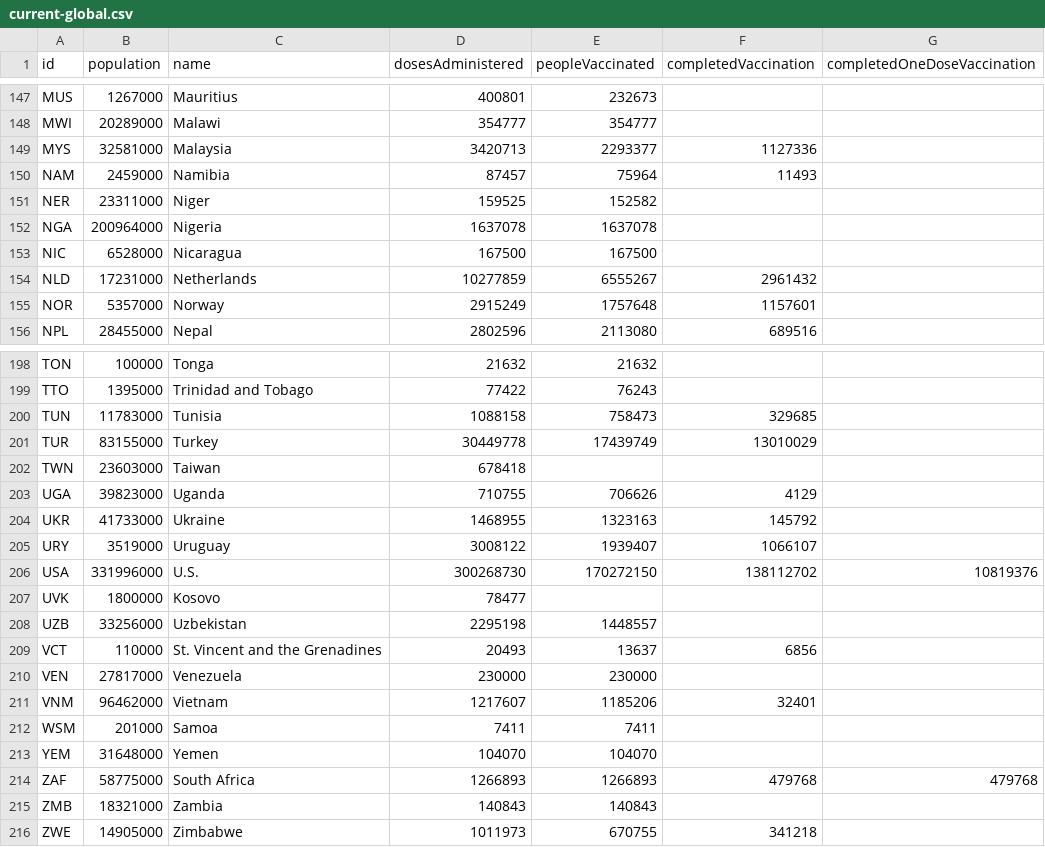
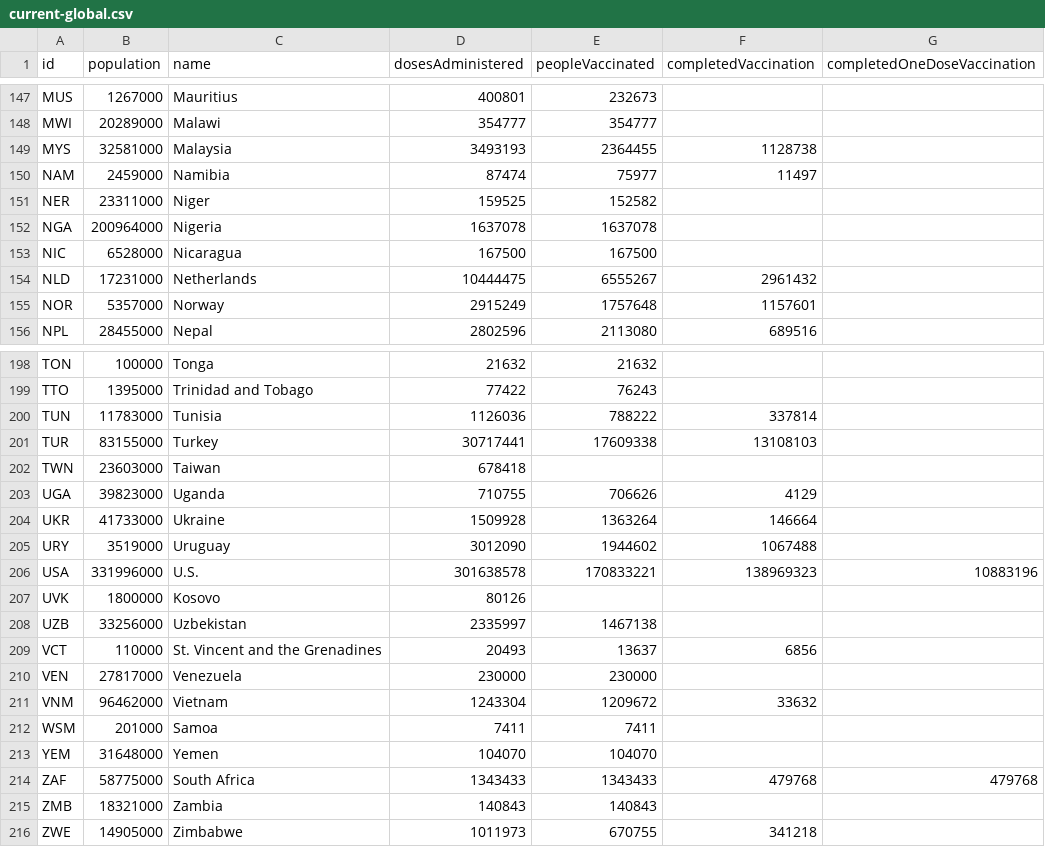
Before and after one commit to BloombergGraphics/covid-vaccine-tracker-data, a CSV file: data/current-global.csv, drawn as a sheet; only a part is shown, gaps mark what is left out; the diff covers the shown part only.

```diff
--- a/data/current-global.csv
+++ b/data/current-global.csv
@@ -148,4 +148,4 @@ MUS,1267000,Mauritius,400801,232673,,
 MWI,20289000,Malawi,354777,354777,,
-MYS,32581000,Malaysia,3420713,2293377,1127336,
-NAM,2459000,Namibia,87457,75964,11493,
+MYS,32581000,Malaysia,3493193,2364455,1128738,
+NAM,2459000,Namibia,87474,75977,11497,
 NER,23311000,Niger,159525,152582,,
@@ -153,3 +153,3 @@ NGA,200964000,Nigeria,1637078,1637078,,
 NIC,6528000,Nicaragua,167500,167500,,
-NLD,17231000,Netherlands,10277859,6555267,2961432,
+NLD,17231000,Netherlands,10444475,6555267,2961432,
 NOR,5357000,Norway,2915249,1757648,1157601,
@@ -199,17 +199,17 @@ TON,100000,Tonga,21632,21632,,
 TTO,1395000,Trinidad and Tobago,77422,76243,,
-TUN,11783000,Tunisia,1088158,758473,329685,
-TUR,83155000,Turkey,30449778,17439749,13010029,
+TUN,11783000,Tunisia,1126036,788222,337814,
+TUR,83155000,Turkey,30717441,17609338,13108103,
 TWN,23603000,Taiwan,678418,,,
 UGA,39823000,Uganda,710755,706626,4129,
-UKR,41733000,Ukraine,1468955,1323163,145792,
-URY,3519000,Uruguay,3008122,1939407,1066107,
-USA,331996000,U.S.,300268730,170272150,138112702,10819376
-UVK,1800000,Kosovo,78477,,,
-UZB,33256000,Uzbekistan,2295198,1448557,,
+UKR,41733000,Ukraine,1509928,1363264,146664,
+URY,3519000,Uruguay,3012090,1944602,1067488,
+USA,331996000,U.S.,301638578,170833221,138969323,10883196
+UVK,1800000,Kosovo,80126,,,
+UZB,33256000,Uzbekistan,2335997,1467138,,
 VCT,110000,St. Vincent and the Grenadines,20493,13637,6856,
 VEN,27817000,Venezuela,230000,230000,,
-VNM,96462000,Vietnam,1217607,1185206,32401,
+VNM,96462000,Vietnam,1243304,1209672,33632,
 WSM,201000,Samoa,7411,7411,,
 YEM,31648000,Yemen,104070,104070,,
-ZAF,58775000,South Africa,1266893,1266893,479768,479768
+ZAF,58775000,South Africa,1343433,1343433,479768,479768
 ZMB,18321000,Zambia,140843,140843,,
```
Also changed, not shown: 146 edited cells elsewhere in this file, data/current-usa.csv, data/historical-global-doses-administered.csv, 2 other files.
